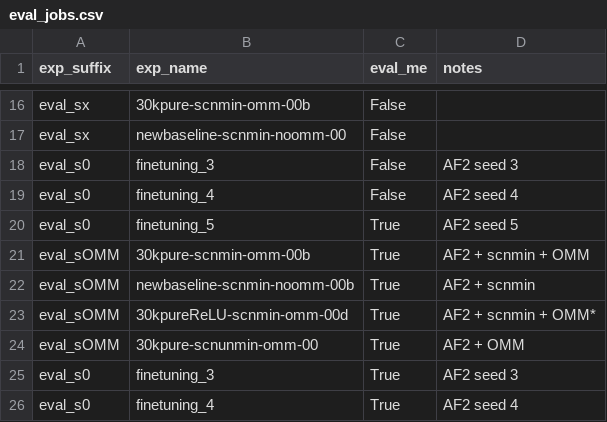
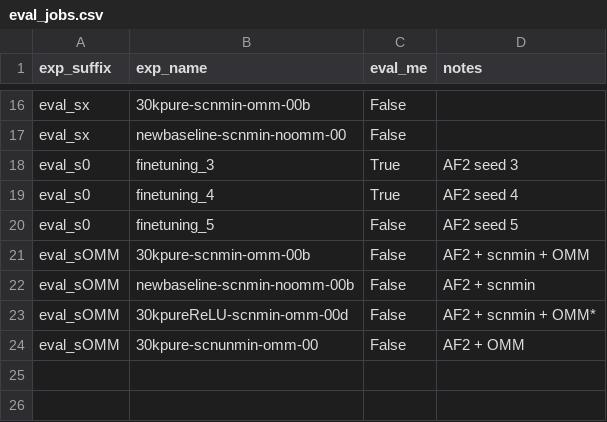
Before and after one commit to jonathanking/openfold, a CSV file: jk_research/evaluations/eval_jobs.csv, drawn as a sheet; only a part is shown, gaps mark what is left out.

Commit message:
Update jobs.

```diff
--- a/jk_research/evaluations/eval_jobs.csv
+++ b/jk_research/evaluations/eval_jobs.csv
@@ -17,10 +17,8 @@ eval_sx,"30kpure-scnmin-omm-00b","False",
 eval_sx,"newbaseline-scnmin-noomm-00","False",
-eval_s0,"finetuning_3","False",AF2 seed 3
-eval_s0,"finetuning_4","False",AF2 seed 4
-eval_s0,"finetuning_5","True",AF2 seed 5
-eval_sOMM,"30kpure-scnmin-omm-00b","True",AF2 + scnmin + OMM
-eval_sOMM,"newbaseline-scnmin-noomm-00b","True",AF2 + scnmin
-eval_sOMM,"30kpureReLU-scnmin-omm-00d","True",AF2 + scnmin + OMM*
-eval_sOMM,"30kpure-scnunmin-omm-00","True",AF2 + OMM
 eval_s0,"finetuning_3","True",AF2 seed 3
 eval_s0,"finetuning_4","True",AF2 seed 4
+eval_s0,"finetuning_5","False",AF2 seed 5
+eval_sOMM,"30kpure-scnmin-omm-00b","False",AF2 + scnmin + OMM
+eval_sOMM,"newbaseline-scnmin-noomm-00b","False",AF2 + scnmin
+eval_sOMM,"30kpureReLU-scnmin-omm-00d","False",AF2 + scnmin + OMM*
+eval_sOMM,"30kpure-scnunmin-omm-00","False",AF2 + OMM
```
